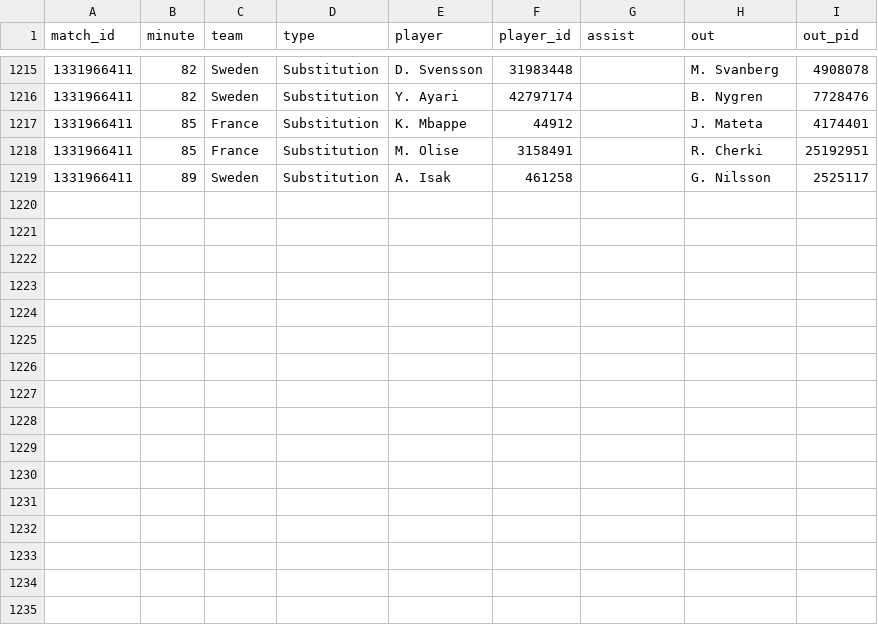
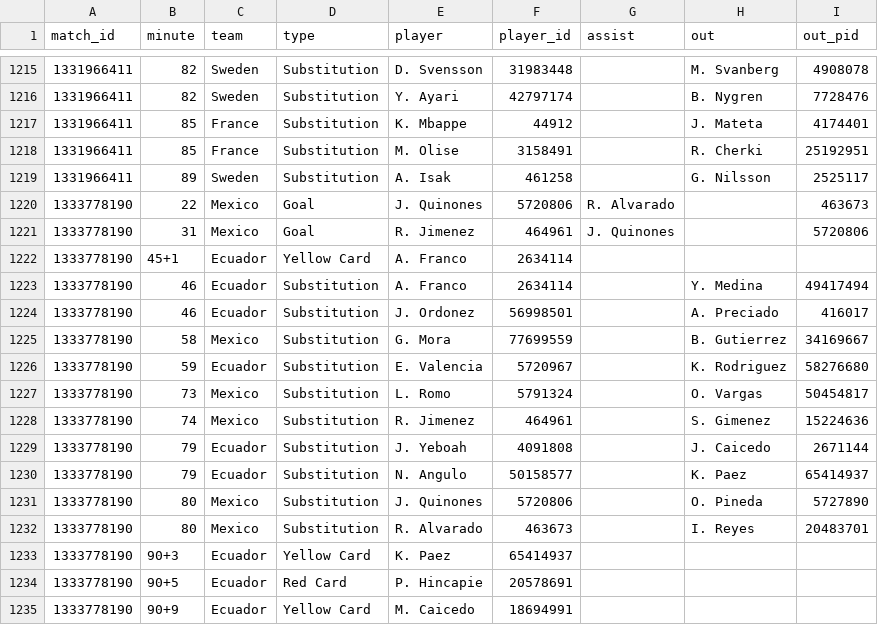
Before and after one commit to manuelcralves/WORLD-CUP-2026, a CSV file: api_cache/wc_events.csv, drawn as a sheet; only a part is shown, gaps mark what is left out; the diff names each change by its address in the sheet, - before the commit and + after, or states it on an @@ line.

```diff
--- a/api_cache/wc_events.csv
+++ b/api_cache/wc_events.csv
+row 1220: 1333778190 | 22 | Mexico | Goal | J. Quinones | 5720806 | R. Alvarado |  | 463673
+row 1221: 1333778190 | 31 | Mexico | Goal | R. Jimenez | 464961 | J. Quinones |  | 5720806
+row 1222: 1333778190 | 45+1 | Ecuador | Yellow Card | A. Franco | 2634114
+row 1223: 1333778190 | 46 | Ecuador | Substitution | A. Franco | 2634114 |  | Y. Medina | 49417494
+row 1224: 1333778190 | 46 | Ecuador | Substitution | J. Ordonez | 56998501 |  | A. Preciado | 416017
+row 1225: 1333778190 | 58 | Mexico | Substitution | G. Mora | 77699559 |  | B. Gutierrez | 34169667
+row 1226: 1333778190 | 59 | Ecuador | Substitution | E. Valencia | 5720967 |  | K. Rodriguez | 58276680
+row 1227: 1333778190 | 73 | Mexico | Substitution | L. Romo | 5791324 |  | O. Vargas | 50454817
+row 1228: 1333778190 | 74 | Mexico | Substitution | R. Jimenez | 464961 |  | S. Gimenez | 15224636
+row 1229: 1333778190 | 79 | Ecuador | Substitution | J. Yeboah | 4091808 |  | J. Caicedo | 2671144
+row 1230: 1333778190 | 79 | Ecuador | Substitution | N. Angulo | 50158577 |  | K. Paez | 65414937
+row 1231: 1333778190 | 80 | Mexico | Substitution | J. Quinones | 5720806 |  | O. Pineda | 5727890
+row 1232: 1333778190 | 80 | Mexico | Substitution | R. Alvarado | 463673 |  | I. Reyes | 20483701
+row 1233: 1333778190 | 90+3 | Ecuador | Yellow Card | K. Paez | 65414937
+row 1234: 1333778190 | 90+5 | Ecuador | Red Card | P. Hincapie | 20578691
+row 1235: 1333778190 | 90+9 | Ecuador | Yellow Card | M. Caicedo | 18694991
```
Also changed, not shown: api_cache/wc_lineups.csv, api_cache/wc_matches.csv, 6 other files.
